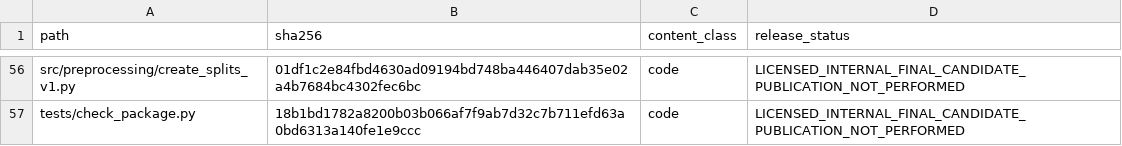
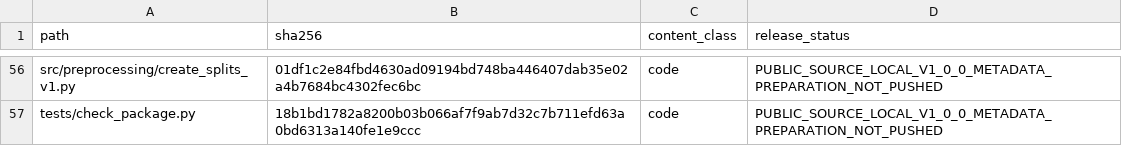
Before and after one commit to winsert-sudo/Ni_Alloy_Creep_Physics_Guided_ML, a CSV file: manifests/PUBLIC_FILE_MANIFEST.csv, drawn as a sheet; only a part is shown, gaps mark what is left out; the diff covers the shown part only; the diff names each change by its address in the sheet, - before the commit and + after, or states it on an @@ line.

Commit message:
Correct public availability metadata and prepare proposed v1.0.0

```diff
--- a/manifests/PUBLIC_FILE_MANIFEST.csv
+++ b/manifests/PUBLIC_FILE_MANIFEST.csv
-D56:D57 (release_status): LICENSED_INTERNAL_FINAL_CANDIDATE_PUBLICATION_NOT_PERFORMED
+D56:D57 (release_status): PUBLIC_SOURCE_LOCAL_V1_0_0_METADATA_PREPARATION_NOT_PUSHED
```
Also changed, not shown: 1 added row, 1 removed row and 61 edited cells elsewhere in this file, 11 other files.
